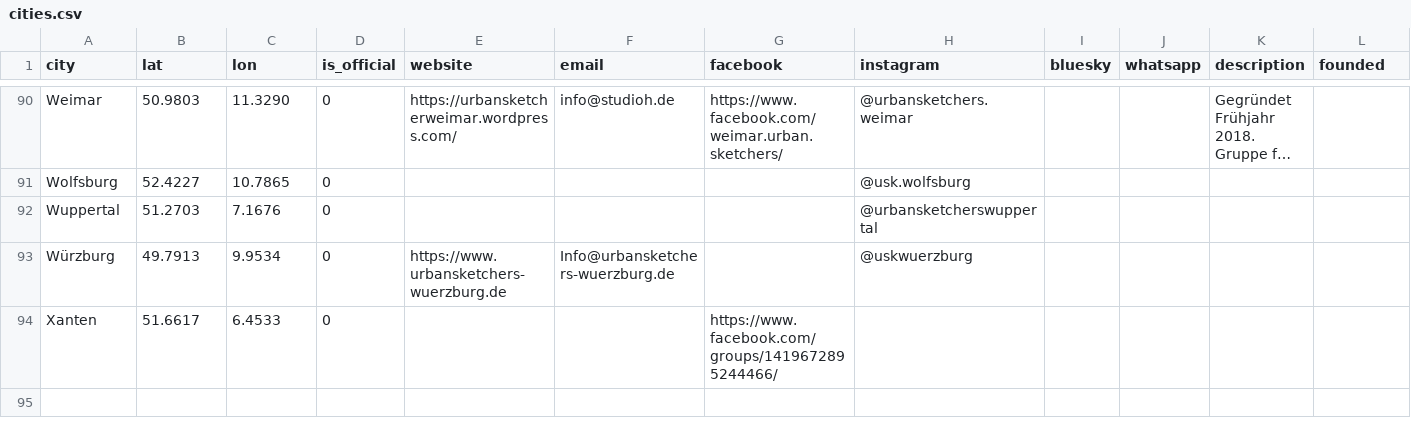
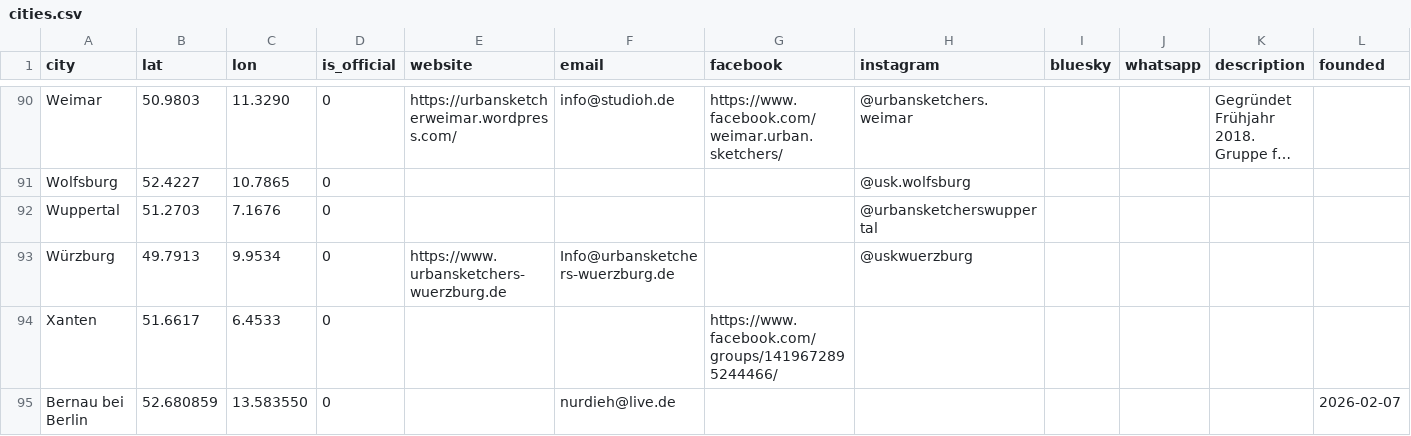
Before and after one commit to UrbanSketchers-de/urbansketchers.de, a CSV file: data/cities.csv, drawn as a sheet; only a part is shown, gaps mark what is left out; long unchanged cells end in …; rows hold the shown columns only; the diff names each change by its address in the sheet, - before the commit and + after, or states it on an @@ line.

```diff
--- a/data/cities.csv
+++ b/data/cities.csv
+row 95: Bernau bei Berlin | 52.680859 | 13.583550 | 0 |  | nurdieh@live.de |  |  |  |  |  | 2026-02-07
```
